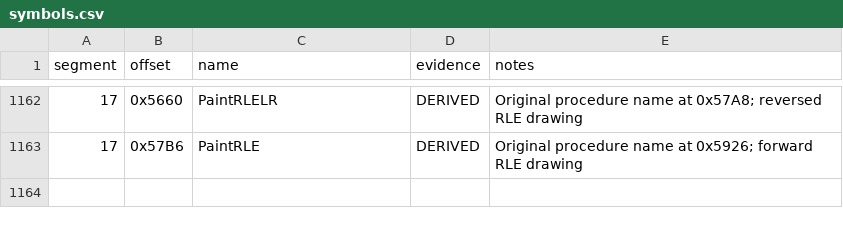
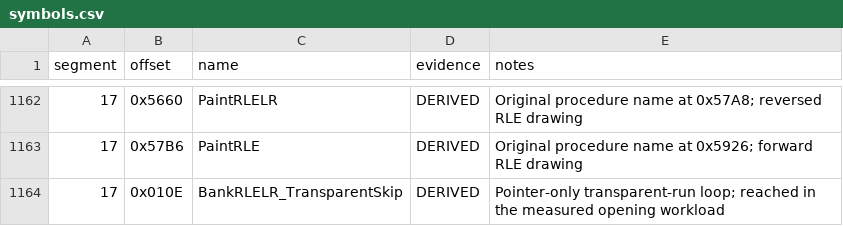
Before and after one commit to Vesuri/princeofpersia2, a CSV file: disasm/symbols.csv, drawn as a sheet; only a part is shown, gaps mark what is left out; the diff names each change by its address in the sheet, - before the commit and + after, or states it on an @@ line.

Commit message:
Record dispatch pilots and paired transparent-run candidate

```diff
--- a/disasm/symbols.csv
+++ b/disasm/symbols.csv
+row 1164: 17 | 0x010E | BankRLELR_TransparentSkip | DERIVED | Pointer-only transparent-run loop; reached in the measured opening workload
```
Also changed, not shown: 3 other files.
